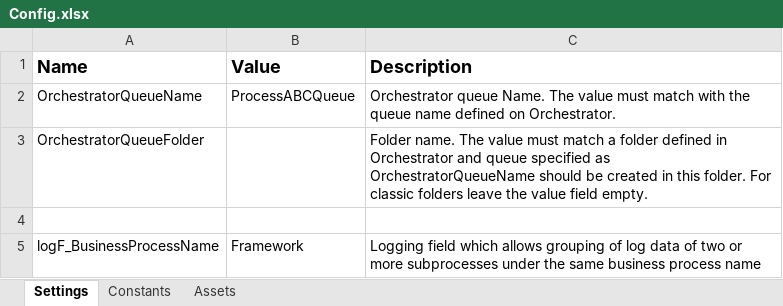
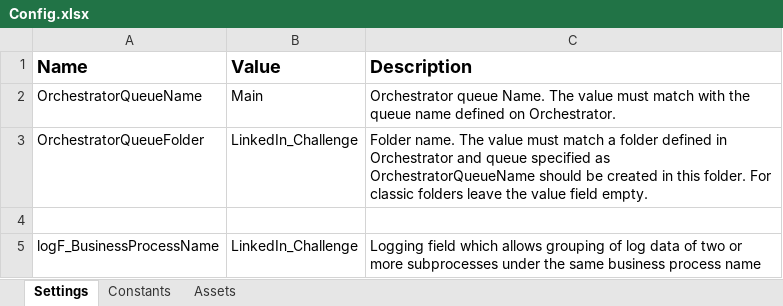
Before and after one commit to DjBrolis/LinkedIn_Challenge, an Excel workbook: Data/Config.xlsx, sheet Settings, drawn as a sheet; values as stored, in another font and other column widths than the file's, no borders; the diff names each change by its address in the sheet, - before the commit and + after, or states it on an @@ line.

```diff
--- a/Data/Config.xlsx (sheet Settings)
+++ b/Data/Config.xlsx (sheet Settings)
-B2 (Value): ProcessABCQueue
+B2 (Value): Main
-B3 (Value): (empty)
+B3 (Value): LinkedIn_Challenge
-B5 (Value): Framework
+B5 (Value): LinkedIn_Challenge
```
Also changed, not shown: 5 other files.
